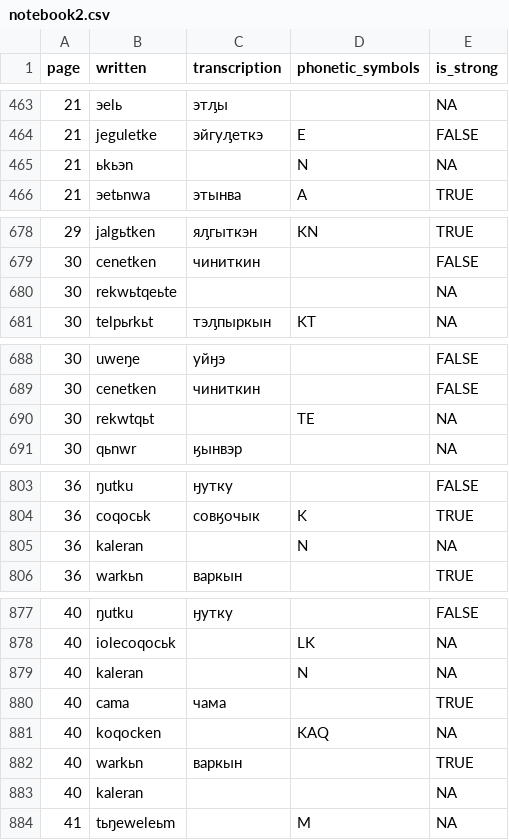
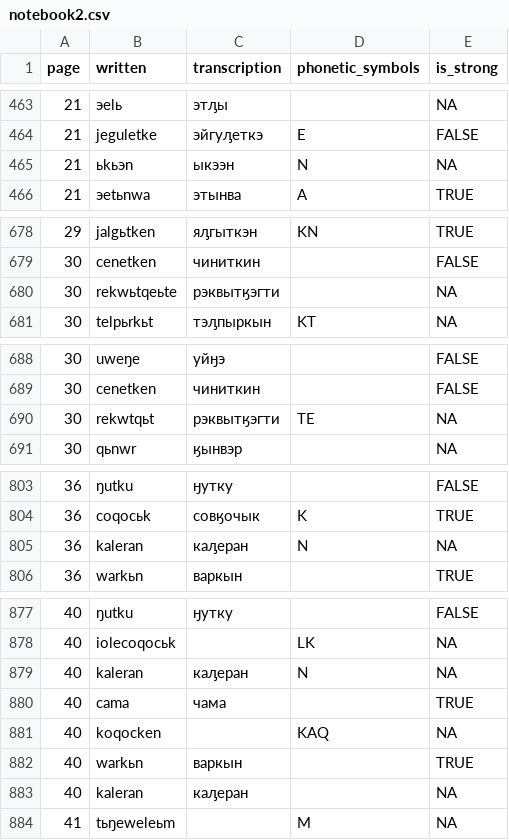
Before and after one commit to jemmybutton/tenevil, a CSV file: stats/notebook2.csv, drawn as a sheet; only a part is shown, gaps mark what is left out; the diff covers the shown part only.

Commit message:
more sources, more translations in notebook II

```diff
--- a/stats/notebook2.csv
+++ b/stats/notebook2.csv
@@ -464,3 +464,3 @@ page,written,transcription,phonetic_symbols,is_strong
 21,jeguletke,эйгуԓеткэ,E,FALSE
-21,ьkьэn,,N,NA
+21,ьkьэn,ыкээн,N,NA
 21,эetьnwa,этынва,A,TRUE
@@ -679,3 +679,3 @@ page,written,transcription,phonetic_symbols,is_strong
 30,cenetken,чиниткин,,FALSE
-30,rekwьtqeьte,,,NA
+30,rekwьtqeьte,рэквытӄэгти,,NA
 30,telpьrkьt,тэԓпыркын,KT,NA
@@ -689,3 +689,3 @@ page,written,transcription,phonetic_symbols,is_strong
 30,cenetken,чиниткин,,FALSE
-30,rekwtqьt,,TE,NA
+30,rekwtqьt,рэквытӄэгти,TE,NA
 30,qьnwr,ӄынвэр,,NA
@@ -804,3 +804,3 @@ page,written,transcription,phonetic_symbols,is_strong
 36,coqocьk,совӄочык,K,TRUE
-36,kaleran,,N,NA
+36,kaleran,каԓеран,N,NA
 36,warkьn,варкын,,TRUE
@@ -878,3 +878,3 @@ page,written,transcription,phonetic_symbols,is_strong
 40,iolecoqocьk,,LK,NA
-40,kaleran,,N,NA
+40,kaleran,каԓеран,N,NA
 40,cama,чама,,TRUE
@@ -882,3 +882,3 @@ page,written,transcription,phonetic_symbols,is_strong
 40,warkьn,варкын,,TRUE
-40,kaleran,,,NA
+40,kaleran,каԓеран,,NA
 41,tьŋeweleьm,,M,NA
```
Also changed, not shown: 4 edited cells elsewhere in this file, 1 other file.
